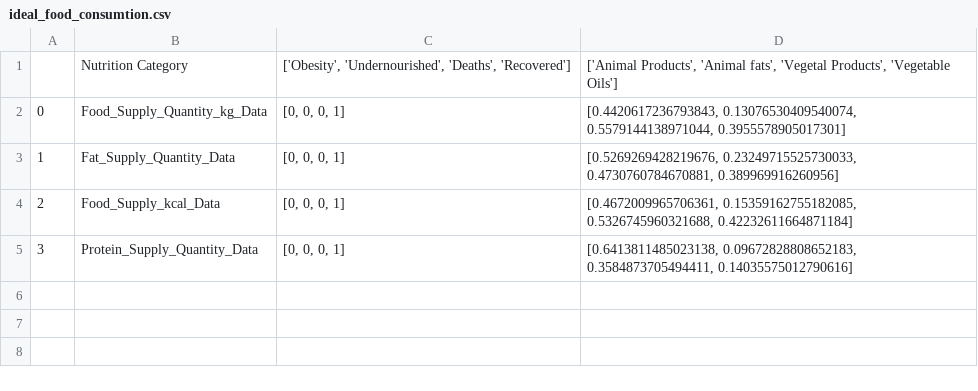
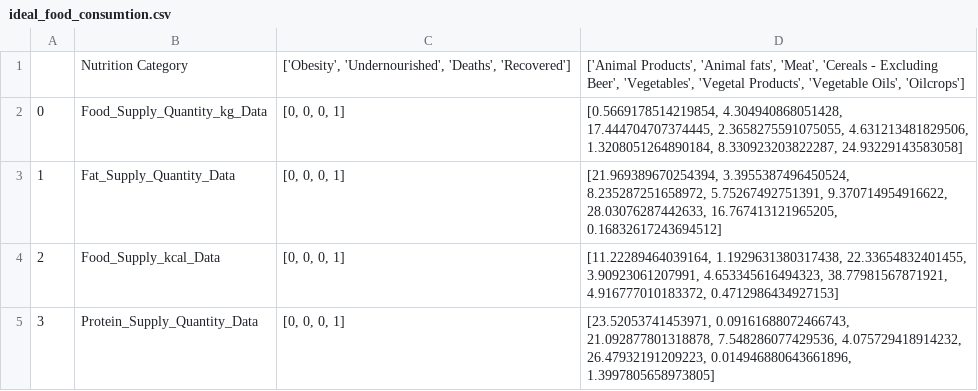
Before and after one commit to Mak-Ta-Reque/Nutrition-and-immune-systems, a CSV file: Data/outputfiles/ideal_food_consumtion.csv, drawn as a sheet.

```diff
--- a/Data/outputfiles/ideal_food_consumtion.csv
+++ b/Data/outputfiles/ideal_food_consumtion.csv
@@ -1,5 +1,5 @@
-,Nutrition Category,"['Obesity', 'Undernourished', 'Deaths', 'Recovered']","['Animal Products', 'Animal fats', 'Vegetal Products', 'Vegetable Oils']"
-0,Food_Supply_Quantity_kg_Data,"[0, 0, 0, 1]","[0.4420617236793843, 0.13076530409540074, 0.5579144138971044, 0.3955578905017301]"
-1,Fat_Supply_Quantity_Data,"[0, 0, 0, 1]","[0.5269269428219676, 0.23249715525730033, 0.4730760784670881, 0.389969916260956]"
-2,Food_Supply_kcal_Data,"[0, 0, 0, 1]","[0.4672009965706361, 0.15359162755182085, 0.5326745960321688, 0.42232611664871184]"
-3,Protein_Supply_Quantity_Data,"[0, 0, 0, 1]","[0.6413811485023138, 0.09672828808652183, 0.3584873705494411, 0.14035575012790616]"
+,Nutrition Category,"['Obesity', 'Undernourished', 'Deaths', 'Recovered']","['Animal Products', 'Animal fats', 'Meat', 'Cereals - Excluding Beer', 'Vegetables', 'Vegetal Products', 'Vegetable Oils', 'Oilcrops']"
+0,Food_Supply_Quantity_kg_Data,"[0, 0, 0, 1]","[0.5669178514219854, 4.304940868051428, 17.444704707374445, 2.3658275591075055, 4.631213481829506, 1.3208051264890184, 8.330923203822287, 24.93229143583058]"
+1,Fat_Supply_Quantity_Data,"[0, 0, 0, 1]","[21.969389670254394, 3.3955387496450524, 8.235287251658972, 5.75267492751391, 9.370714954916622, 28.03076287442633, 16.767413121965205, 0.16832617243694512]"
+2,Food_Supply_kcal_Data,"[0, 0, 0, 1]","[11.22289464039164, 1.1929631380317438, 22.33654832401455, 3.90923061207991, 4.653345616494323, 38.77981567871921, 4.916777010183372, 0.4712986434927153]"
+3,Protein_Supply_Quantity_Data,"[0, 0, 0, 1]","[23.52053741453971, 0.09161688072466743, 21.092877801318878, 7.548286077429536, 4.075729418914232, 26.47932191209223, 0.014946880643661896, 1.3997805658973805]"
```
Also changed, not shown: 21 other files.
